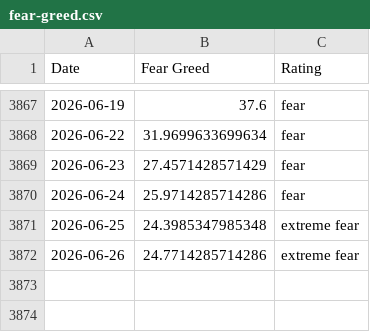
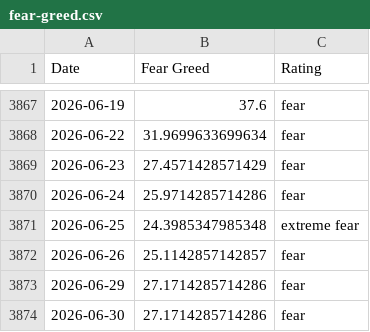
Before and after one commit to darrencjh8/fear-greed-data, a CSV file: fear-greed.csv, drawn as a sheet; only a part is shown, gaps mark what is left out.

```diff
--- a/fear-greed.csv
+++ b/fear-greed.csv
@@ -3871,2 +3871,4 @@ Date,Fear Greed,Rating
 2026-06-25,24.3985347985348,extreme fear
-2026-06-26,24.7714285714286,extreme fear
+2026-06-26,25.1142857142857,fear
+2026-06-29,27.1714285714286,fear
+2026-06-30,27.1714285714286,fear
```
Also changed, not shown: datasets/cnn_fear_greed.csv, 1 other file.
